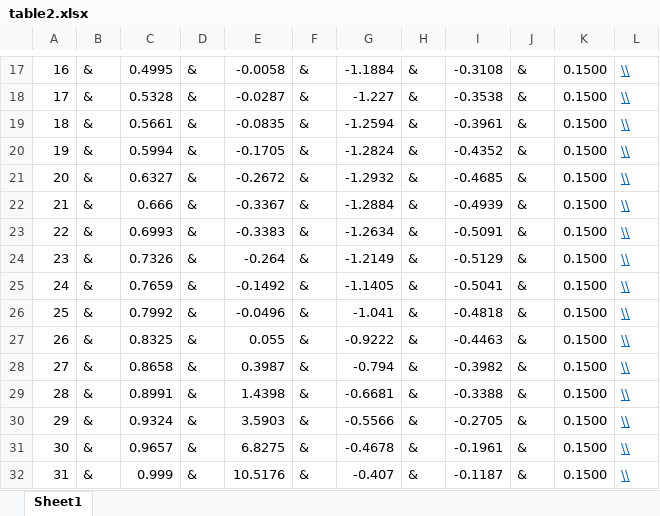
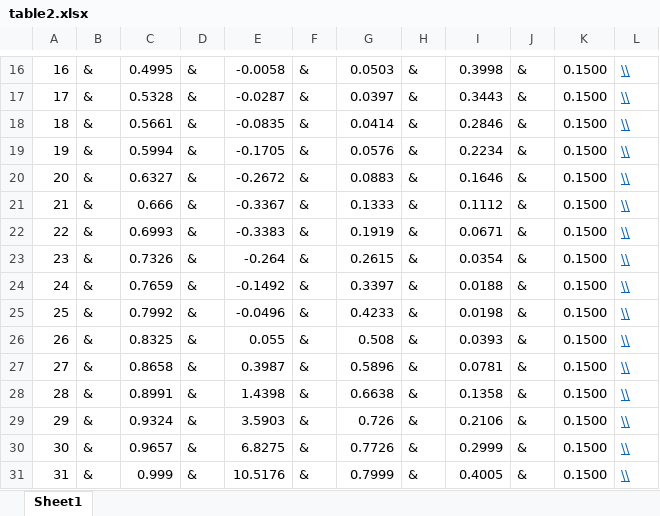
Before and after one commit to anth0nyhle/OSUCoursework, an Excel workbook: kin523_biomech_mot_activities/hw2/table2.xlsx, sheet Sheet1, drawn as a sheet; only a part is shown, gaps mark what is left out; values as stored, in another font and other column widths than the file's, no borders; addresses are those after the commit; the diff covers the shown part only; the diff names each change by its address in the sheet, - before the commit and + after, or states it on an @@ line.

```diff
--- a/kin523_biomech_mot_activities/hw2/table2.xlsx (sheet Sheet1)
+++ b/kin523_biomech_mot_activities/hw2/table2.xlsx (sheet Sheet1)
-G16: -1.1884
+G16: 0.0503
-I16: -0.3108
+I16: 0.3998
-G17: -1.227
+G17: 0.0397
-I17: -0.3538
+I17: 0.3443
-G18: -1.2594
+G18: 0.0414
-I18: -0.3961
+I18: 0.2846
-G19: -1.2824
+G19: 0.0576
-I19: -0.4352
+I19: 0.2234
-G20: -1.2932
+G20: 0.0883
-I20: -0.4685
+I20: 0.1646
-G21: -1.2884
+G21: 0.1333
-I21: -0.4939
+I21: 0.1112
-G22: -1.2634
+G22: 0.1919
-I22: -0.5091
+I22: 0.0671
-G23: -1.2149
+G23: 0.2615
-I23: -0.5129
+I23: 0.0354
-G24: -1.1405
+G24: 0.3397
-I24: -0.5041
+I24: 0.0188
-G25: -1.041
+G25: 0.4233
-I25: -0.4818
+I25: 0.0198
-G26: -0.9222
+G26: 0.508
-I26: -0.4463
+I26: 0.0393
-G27: -0.794
+G27: 0.5896
-I27: -0.3982
+I27: 0.0781
-G28: -0.6681
+G28: 0.6638
-I28: -0.3388
+I28: 0.1358
-G29: -0.5566
+G29: 0.726
-I29: -0.2705
+I29: 0.2106
-G30: -0.4678
+G30: 0.7726
-I30: -0.1961
+I30: 0.2999
-G31: -0.407
+G31: 0.7999
-I31: -0.1187
+I31: 0.4005
```
Also changed, not shown: 1 removed row and 66 edited cells elsewhere in this sheet, formulas that keep their value, 5 other files.
